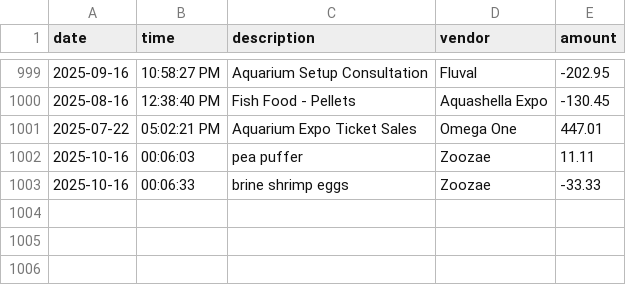
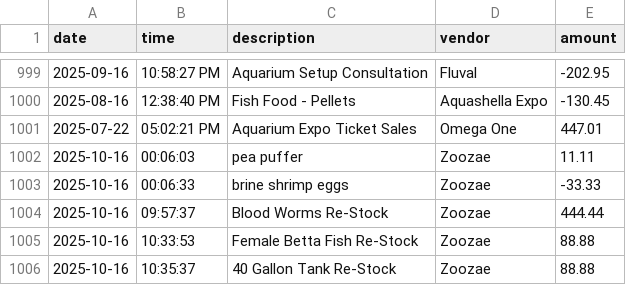
Before and after one commit to maspuria/aquatic-accounting-ledger, a CSV file: transactions.csv, drawn as a sheet; only a part is shown, gaps mark what is left out.

```diff
--- a/transactions.csv
+++ b/transactions.csv
@@ -1003 +1003,4 @@ date|time|description|vendor|amount
 2025-10-16|00:06:33|brine shrimp eggs|Zoozae|-33.33
+2025-10-16|09:57:37|Blood Worms Re-Stock|Zoozae|444.44
+2025-10-16|10:33:53|Female Betta Fish Re-Stock|Zoozae|88.88
+2025-10-16|10:35:37|40 Gallon Tank Re-Stock|Zoozae|88.88
```
Also changed, not shown: 1 other file.
